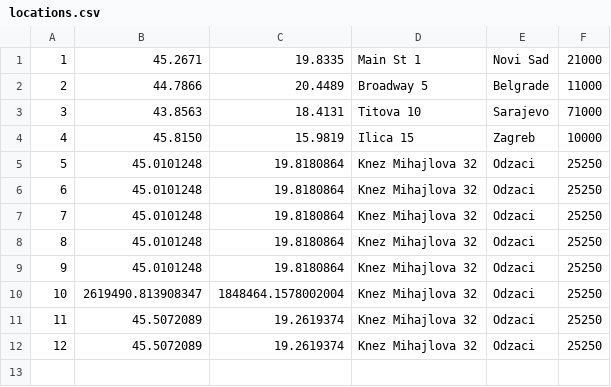
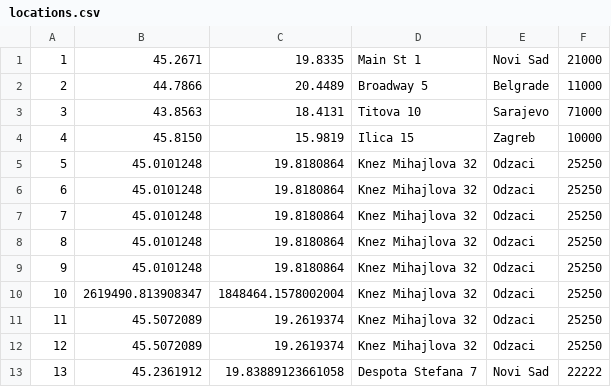
Before and after one commit to matejaaj/Chocolate-factory, a CSV file: backend/resources/data/locations.csv, drawn as a sheet.

```diff
--- a/backend/resources/data/locations.csv
+++ b/backend/resources/data/locations.csv
@@ -12 +12,2 @@
 12|45.5072089|19.2619374|Knez Mihajlova 32|Odzaci|25250
+13|45.2361912|19.83889123661058|Despota Stefana 7|Novi Sad|22222
```
Also changed, not shown: backend/resources/data/chocolates.csv, backend/resources/data/factories.csv, 7 other files.
